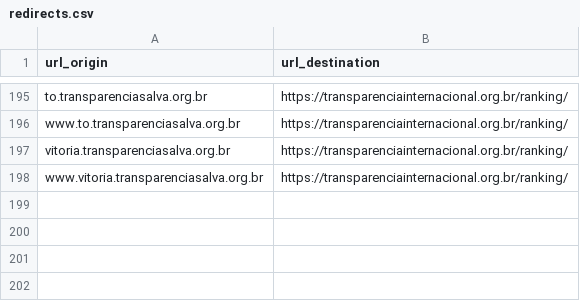
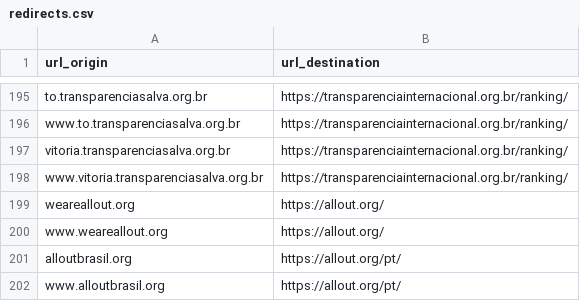
Before and after one commit to nossas/bonde-redirect, a CSV file: redirects.csv, drawn as a sheet; only a part is shown, gaps mark what is left out; the diff names each change by its address in the sheet, - before the commit and + after, or states it on an @@ line.

Commit message:
Add allout redirects

```diff
--- a/redirects.csv
+++ b/redirects.csv
+row 199: weareallout.org | https://allout.org/
+row 200: www.weareallout.org | https://allout.org/
+row 201: alloutbrasil.org | https://allout.org/pt/
+row 202: www.alloutbrasil.org | https://allout.org/pt/
```
